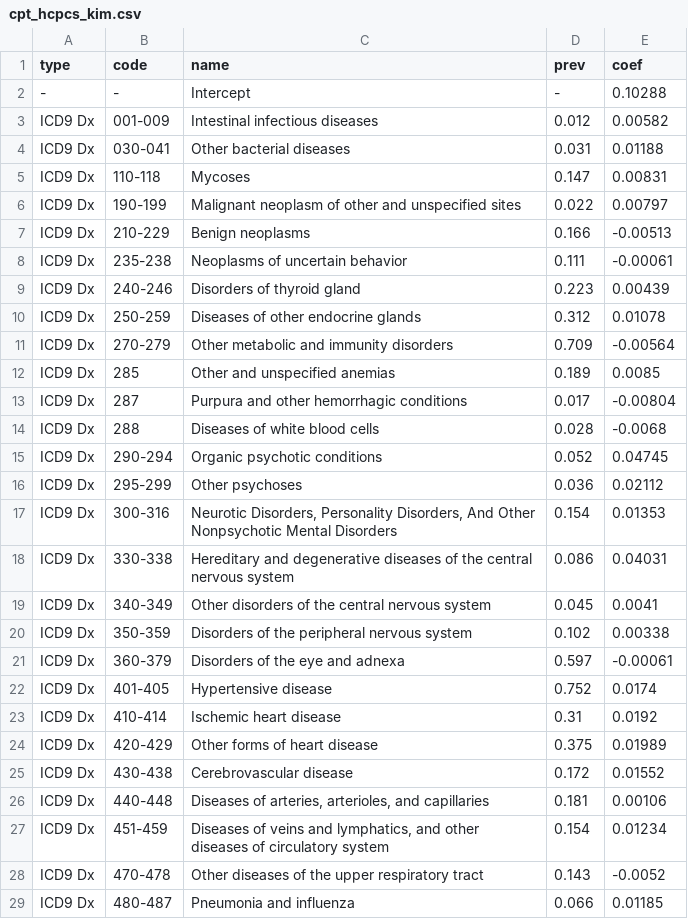
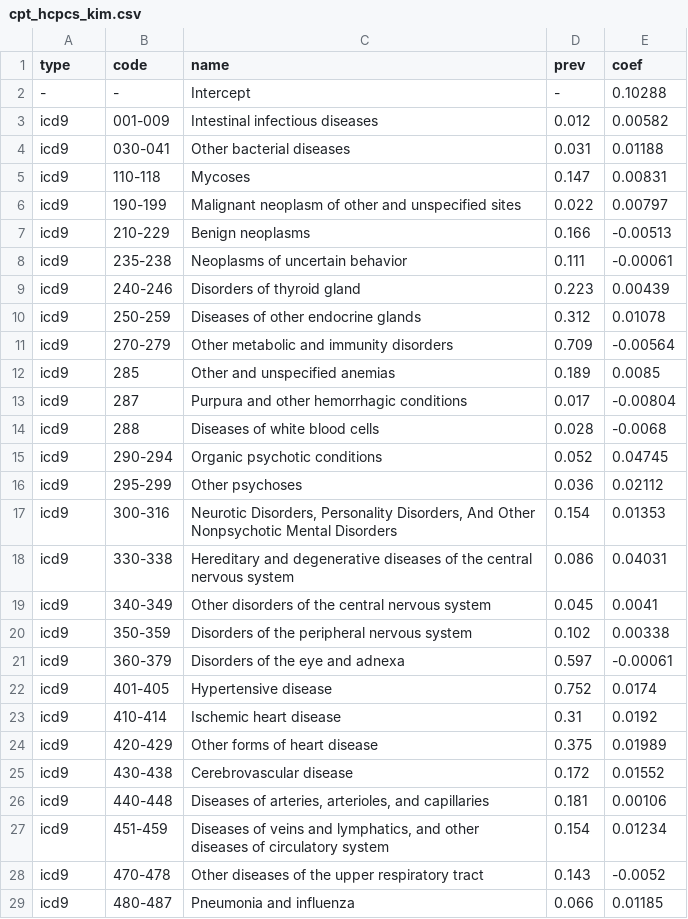
Before and after one commit to weissman-lab/frailtyclassifier, a CSV file: cpt_hcpcs_kim.csv, drawn as a sheet; only a part is shown; the diff covers the shown part only.

```diff
--- a/cpt_hcpcs_kim.csv
+++ b/cpt_hcpcs_kim.csv
@@ -2,28 +2,28 @@
 -,-,Intercept,-,0.10288
-ICD9 Dx,001-009,Intestinal infectious diseases,0.012,0.00582
-ICD9 Dx,030-041,Other bacterial diseases,0.031,0.01188
-ICD9 Dx,110-118,Mycoses,0.147,0.00831
-ICD9 Dx,190-199,Malignant neoplasm of other and unspecified sites,0.022,0.00797
-ICD9 Dx,210-229,Benign neoplasms,0.166,-0.00513
-ICD9 Dx,235-238,Neoplasms of uncertain behavior,0.111,-0.00061
-ICD9 Dx,240-246,Disorders of thyroid gland,0.223,0.00439
-ICD9 Dx,250-259,Diseases of other endocrine glands,0.312,0.01078
-ICD9 Dx,270-279,Other metabolic and immunity disorders,0.709,-0.00564
-ICD9 Dx,285,Other and unspecified anemias,0.189,0.0085
-ICD9 Dx,287,Purpura and other hemorrhagic conditions,0.017,-0.00804
-ICD9 Dx,288,Diseases of white blood cells,0.028,-0.0068
-ICD9 Dx,290-294,Organic psychotic conditions,0.052,0.04745
-ICD9 Dx,295-299,Other psychoses,0.036,0.02112
-ICD9 Dx,300-316,"Neurotic Disorders, Personality Disorders, And Other Nonpsychotic Mental Disorders",0.154,0.01353
-ICD9 Dx,330-338,Hereditary and degenerative diseases of the central nervous system,0.086,0.04031
-ICD9 Dx,340-349,Other disorders of the central nervous system ,0.045,0.0041
-ICD9 Dx,350-359,Disorders of the peripheral nervous system,0.102,0.00338
-ICD9 Dx,360-379,Disorders of the eye and adnexa,0.597,-0.00061
-ICD9 Dx,401-405,Hypertensive disease,0.752,0.0174
-ICD9 Dx,410-414,Ischemic heart disease,0.31,0.0192
-ICD9 Dx,420-429,Other forms of heart disease,0.375,0.01989
-ICD9 Dx,430-438,Cerebrovascular disease,0.172,0.01552
-ICD9 Dx,440-448,"Diseases of arteries, arterioles, and capillaries",0.181,0.00106
-ICD9 Dx,451-459,"Diseases of veins and lymphatics, and other diseases of circulatory system",0.154,0.01234
-ICD9 Dx,470-478,Other diseases of the upper respiratory tract,0.143,-0.0052
-ICD9 Dx,480-487,Pneumonia and influenza,0.066,0.01185
+icd9,001-009,Intestinal infectious diseases,0.012,0.00582
+icd9,030-041,Other bacterial diseases,0.031,0.01188
+icd9,110-118,Mycoses,0.147,0.00831
+icd9,190-199,Malignant neoplasm of other and unspecified sites,0.022,0.00797
+icd9,210-229,Benign neoplasms,0.166,-0.00513
+icd9,235-238,Neoplasms of uncertain behavior,0.111,-0.00061
+icd9,240-246,Disorders of thyroid gland,0.223,0.00439
+icd9,250-259,Diseases of other endocrine glands,0.312,0.01078
+icd9,270-279,Other metabolic and immunity disorders,0.709,-0.00564
+icd9,285,Other and unspecified anemias,0.189,0.0085
+icd9,287,Purpura and other hemorrhagic conditions,0.017,-0.00804
+icd9,288,Diseases of white blood cells,0.028,-0.0068
+icd9,290-294,Organic psychotic conditions,0.052,0.04745
+icd9,295-299,Other psychoses,0.036,0.02112
+icd9,300-316,"Neurotic Disorders, Personality Disorders, And Other Nonpsychotic Mental Disorders",0.154,0.01353
+icd9,330-338,Hereditary and degenerative diseases of the central nervous system,0.086,0.04031
+icd9,340-349,Other disorders of the central nervous system ,0.045,0.0041
+icd9,350-359,Disorders of the peripheral nervous system,0.102,0.00338
+icd9,360-379,Disorders of the eye and adnexa,0.597,-0.00061
+icd9,401-405,Hypertensive disease,0.752,0.0174
+icd9,410-414,Ischemic heart disease,0.31,0.0192
+icd9,420-429,Other forms of heart disease,0.375,0.01989
+icd9,430-438,Cerebrovascular disease,0.172,0.01552
+icd9,440-448,"Diseases of arteries, arterioles, and capillaries",0.181,0.00106
+icd9,451-459,"Diseases of veins and lymphatics, and other diseases of circulatory system",0.154,0.01234
+icd9,470-478,Other diseases of the upper respiratory tract,0.143,-0.0052
+icd9,480-487,Pneumonia and influenza,0.066,0.01185
```
Also changed, not shown: 74 edited cells elsewhere in this file, 5 other files.
